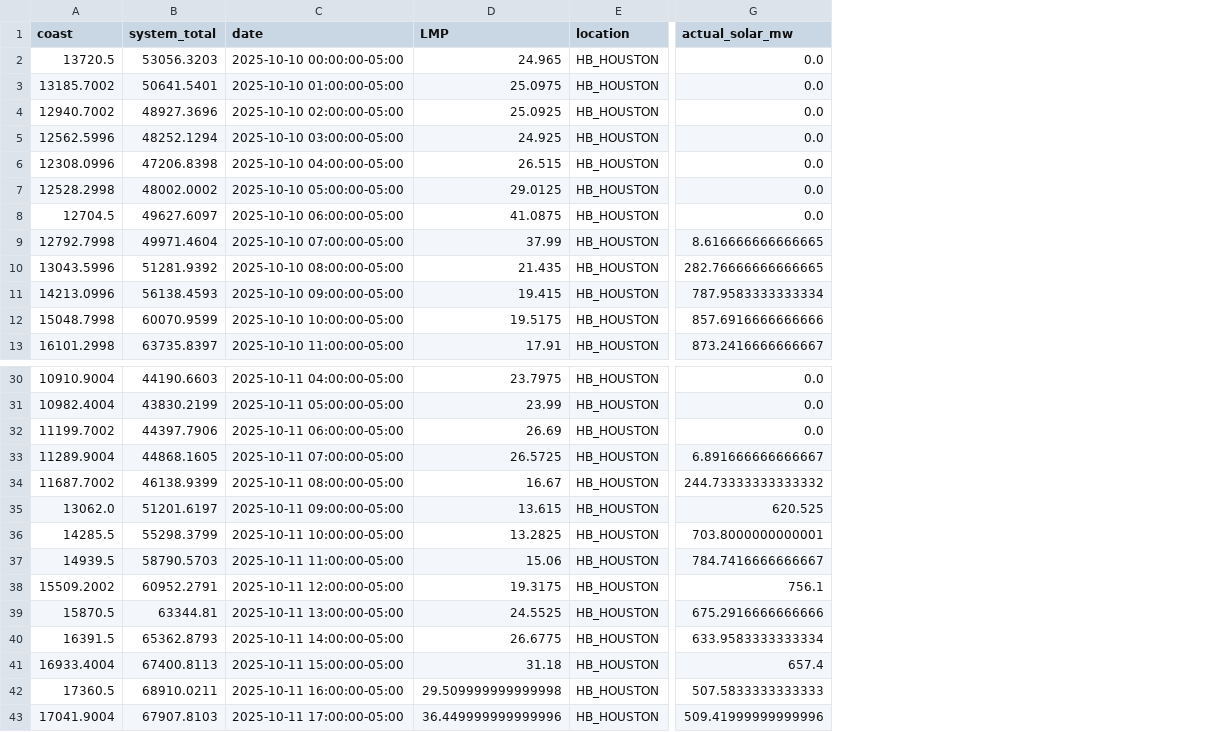
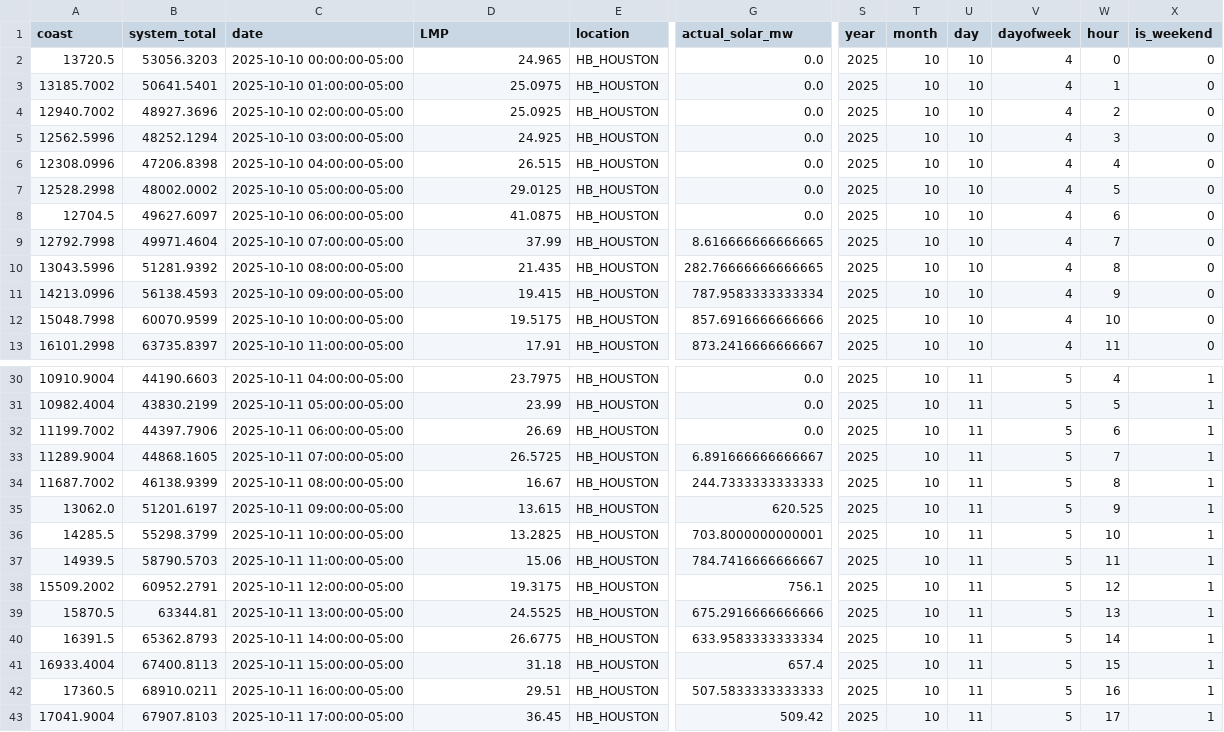
Before and after one commit to fredo560/EnergyForecast, a CSV file: df_past.csv, drawn as a sheet; only a part is shown, gaps mark what is left out; the diff names each change by its address in the sheet, - before the commit and + after, or states it on an @@ line.

```diff
--- a/df_past.csv
+++ b/df_past.csv
+column S (year), rows 2-13: all 2025; rows 30-43: all 2025
+column T (month), rows 2-13: all 10; rows 30-43: all 10
+column U (day), rows 2-13: all 10; rows 30-43: all 11
+column V (dayofweek), rows 2-13: all 4; rows 30-43: all 5
+column W (hour), rows 2-13: 0 | 1 | 2 | 3 | 4 | 5 | 6 | 7 | 8 | 9 | 10 | 11; rows 30-43: 4 | 5 | 6 | 7 | 8 | 9 | 10 | 11 | 12 | 13 | 14 | 15 | 16 | 17
+column X (is_weekend), rows 2-13: all 0; rows 30-43: all 1
-G34 (actual_solar_mw): 244.73333333333332
+G34 (actual_solar_mw): 244.7333333333333
-D42 (LMP): 29.509999999999998
+D42 (LMP): 29.51
-D43 (LMP): 36.449999999999996
+D43 (LMP): 36.45
-G43 (actual_solar_mw): 509.41999999999996
+G43 (actual_solar_mw): 509.42
```
Also changed, not shown: df_forecast.csv.
